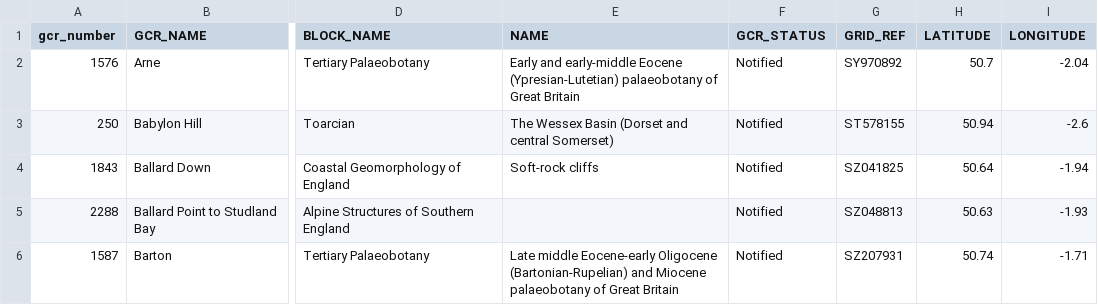
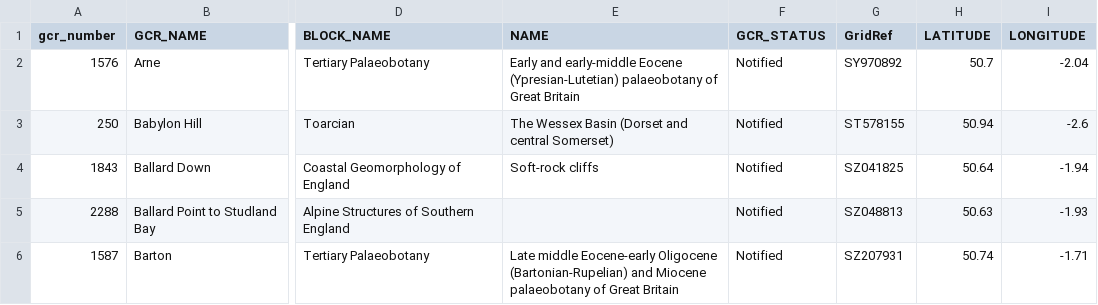
Before and after one commit to somersetgeology/gcr-csv, a CSV file: GCR-Dorset.csv, drawn as a sheet; only a part is shown, gaps mark what is left out; the diff names each change by its address in the sheet, - before the commit and + after, or states it on an @@ line.

Commit message:
Update GCR-Dorset.csv

```diff
--- a/GCR-Dorset.csv
+++ b/GCR-Dorset.csv
-G1: GRID_REF
+G1: GridRef
```
